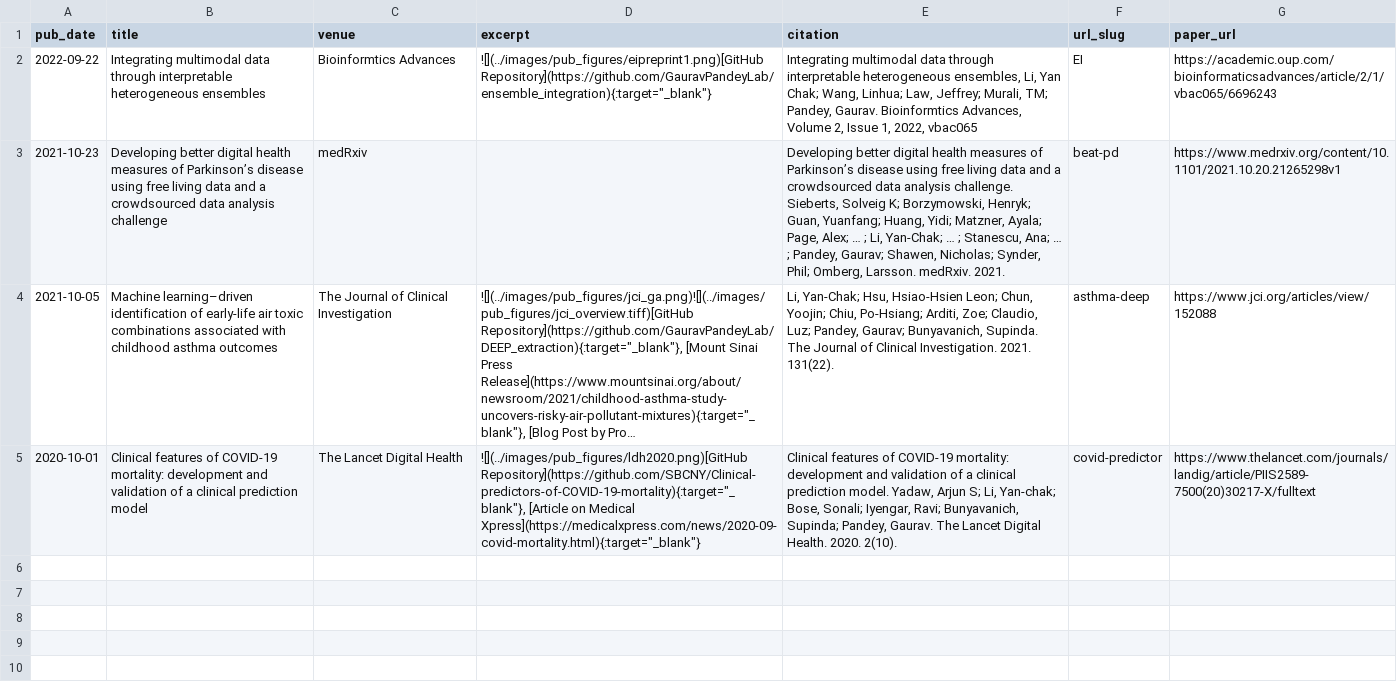
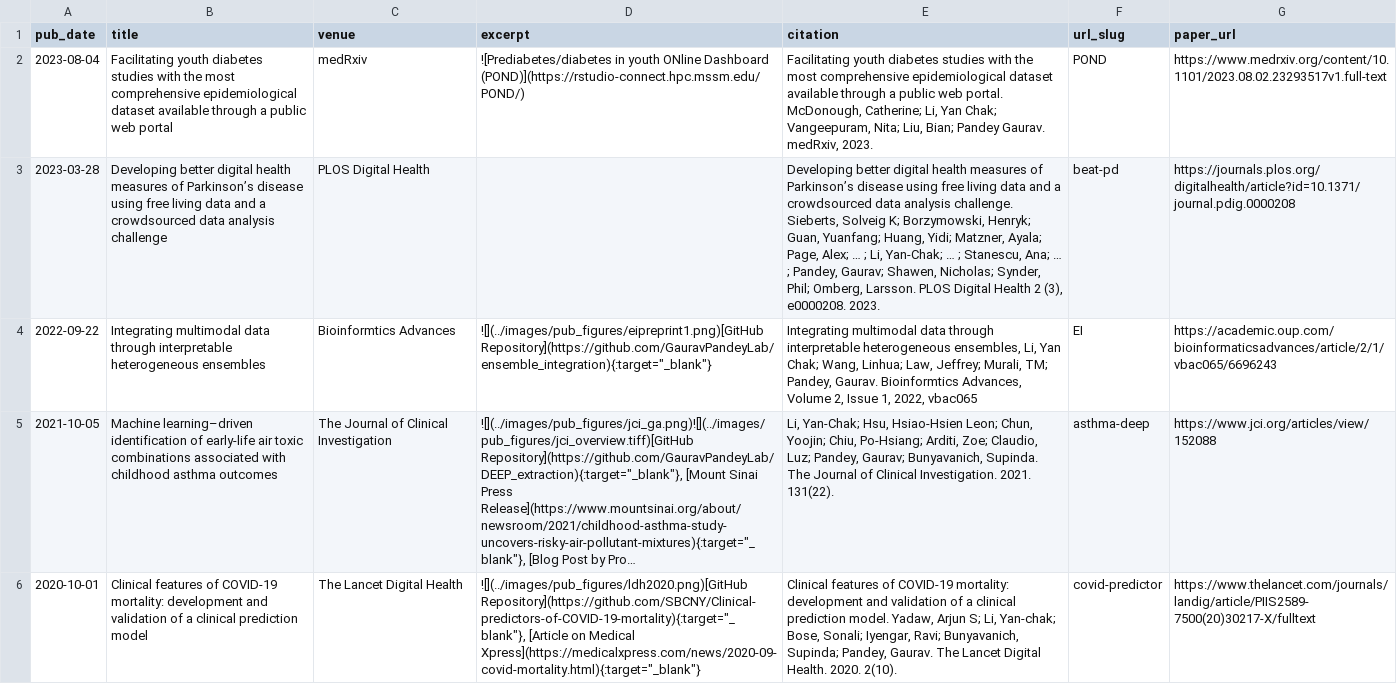
Before and after one commit to huhrichard/huhrichard.github.io, a TSV file: markdown_generator/publications.tsv, drawn as a sheet; long unchanged cells end in …; removed rows and columns are numbered as before the commit, all else as after; the diff names each change by its address in the sheet, - before the commit and + after, or states it on an @@ line.

Commit message:
update publications

```diff
--- a/markdown_generator/publications.tsv
+++ b/markdown_generator/publications.tsv
+row 2: 2023-08-04 | Facilitating youth diabetes studies with the most comprehensive epidemiological dataset available through a public web portal | medRxiv | ![Prediabetes/diabetes in youth ONline Dashboard (POND)](https://rstudio-connect.hpc.mssm.edu/POND/) | Facilitating youth diabetes studies with the most comprehensive epidemiological dataset available through a public web portal. McDonough, Catherine; Li, Yan Chak; Vangeepuram, Nita; Liu, Bian; Pandey Gaurav. medRxiv, 2023. | POND | https://www.medrxiv.org/content/10.1101/2023.08.02.23293517v1.full-text
+row 3: 2023-03-28 | Developing better digital health measures of Parkinson’s disease using free living data and a crowdsourced data analysis challenge | PLOS Digital Health |  | Developing better digital health measures of Parkinson’s disease using free living data and a crowdsourced data analysis challenge. Sieberts, Solveig K; Borzymowski, Henryk; Guan, Yuanfang; Huang, Yidi; Matzner, Ayala; Page, Alex; … ; Li, Yan-Chak; … ; Stanescu, Ana; … ; Pandey, Gaurav; Shawen, Nicholas; Synder, Phil; Omberg, Larsson. PLOS Digital Health 2 (3), e0000208. 2023. | beat-pd | https://journals.plos.org/digitalhealth/article?id=10.1371/journal.pdig.0000208
-row 3: 2021-10-23 | Developing better digital health measures of Parkinson’s disease using free living data and a crowdsourced data analysis challenge | medRxiv |  | Developing better digital health measures of Parkinson’s disease using free living data and a crowdsourced data analysis challenge. Sieberts, Solveig K; Borzymowski, Henryk; Guan, Yuanfang; Huang, Yidi; Matzner, Ayala; Page, Alex; … ; Li, Yan-Chak; … ; Stanescu, Ana; … ; Pandey, Gaurav; Shawen, Nicholas; Synder, Phil; Omberg, Larsson. medRxiv. 2021. | beat-pd | https://www.medrxiv.org/content/10.1101/2021.10.20.21265298v1
```
Also changed, not shown: 6 other files.
